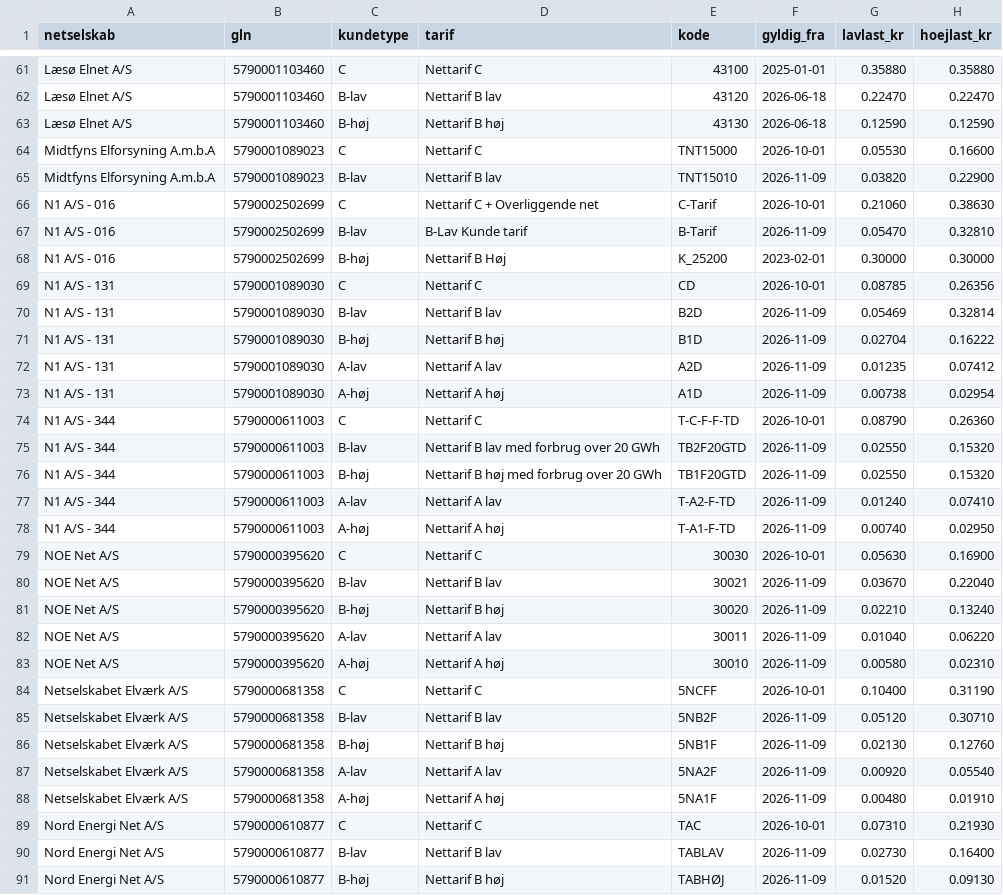
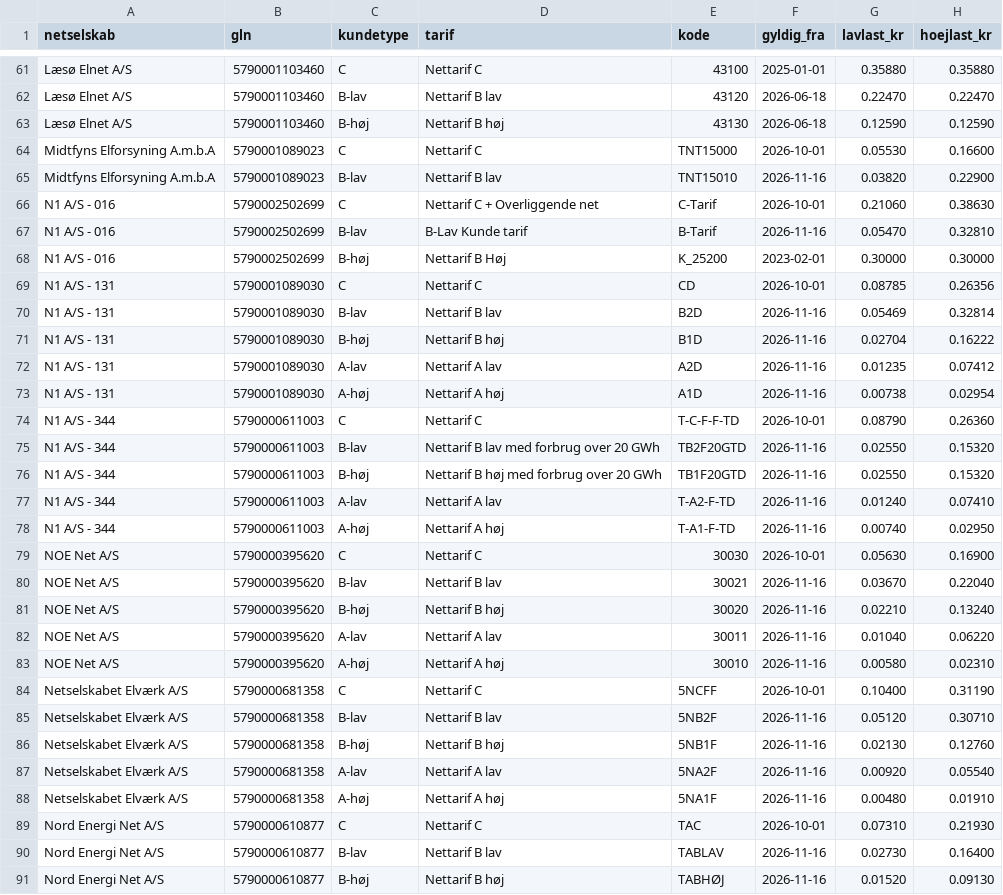
Before and after one commit to fortrin/nordisk-energimarked, a CSV file: data/nettariffer.csv, drawn as a sheet; only a part is shown, gaps mark what is left out; the diff covers the shown part only; the diff names each change by its address in the sheet, - before the commit and + after, or states it on an @@ line.

```diff
--- a/data/nettariffer.csv
+++ b/data/nettariffer.csv
-F65 (gyldig_fra): 2026-11-09
+F65 (gyldig_fra): 2026-11-16
-F67 (gyldig_fra): 2026-11-09
+F67 (gyldig_fra): 2026-11-16
-F70:F73 (gyldig_fra): 2026-11-09
+F70:F73 (gyldig_fra): 2026-11-16
-F75:F78 (gyldig_fra): 2026-11-09
+F75:F78 (gyldig_fra): 2026-11-16
-F80:F83 (gyldig_fra): 2026-11-09
+F80:F83 (gyldig_fra): 2026-11-16
-F85:F88 (gyldig_fra): 2026-11-09
+F85:F88 (gyldig_fra): 2026-11-16
-F90:F91 (gyldig_fra): 2026-11-09
+F90:F91 (gyldig_fra): 2026-11-16
```
Also changed, not shown: 63 edited cells elsewhere in this file, data/spot_daglig.csv, data/spot_maaned.csv, 4 other files.
